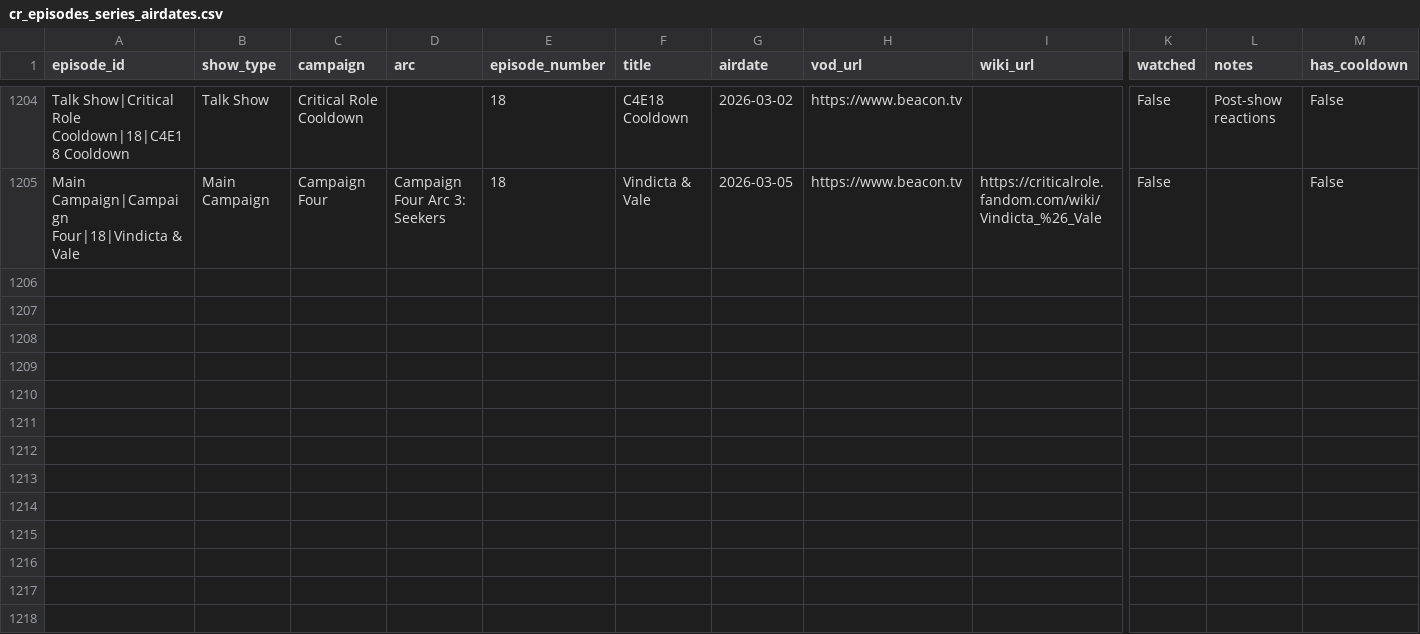
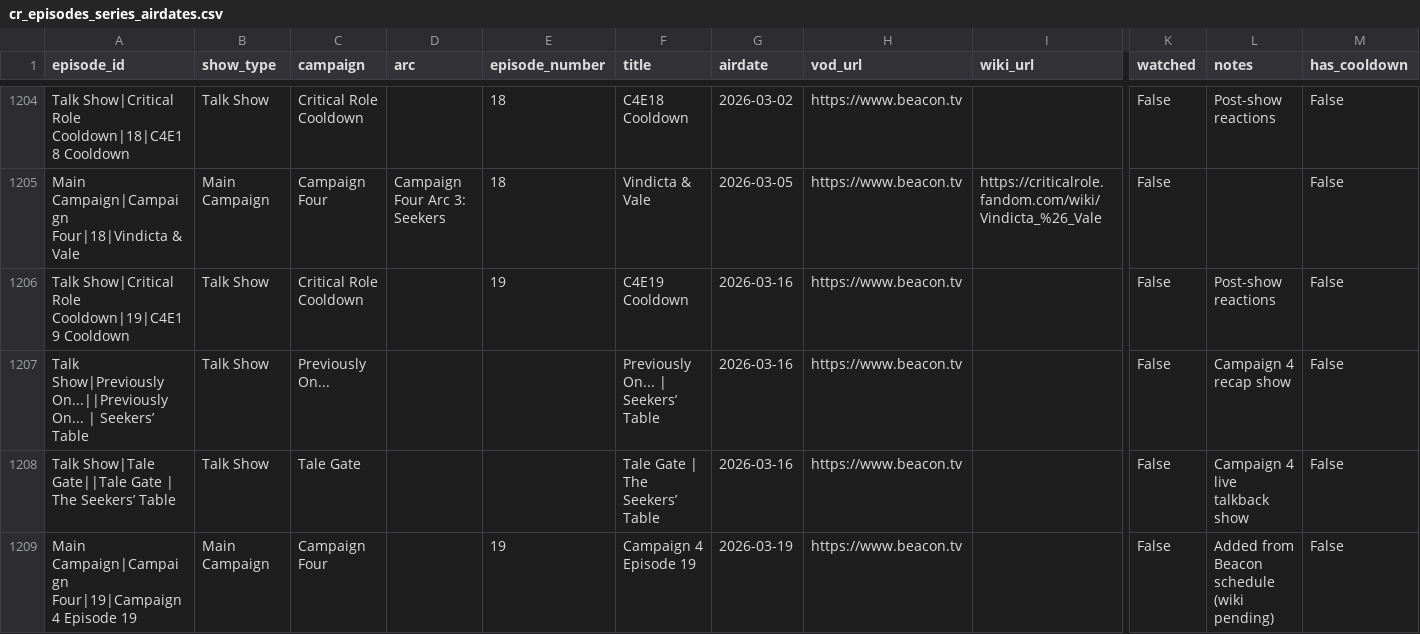
Before and after one commit to mjgutermuth/fun-things, a CSV file: cr-tracker/cr_episodes_series_airdates.csv, drawn as a sheet; only a part is shown, gaps mark what is left out; rows hold the shown columns only; the diff names each change by its address in the sheet, - before the commit and + after, or states it on an @@ line.

```diff
--- a/cr-tracker/cr_episodes_series_airdates.csv
+++ b/cr-tracker/cr_episodes_series_airdates.csv
+row 1206: Talk Show|Critical Role Cooldown|19|C4E19 Cooldown | Talk Show | Critical Role Cooldown |  | 19 | C4E19 Cooldown | 2026-03-16 | https://www.beacon.tv |  | False | Post-show reactions | False
+row 1207: Talk Show|Previously On...||Previously On... | Seekers’ Table | Talk Show | Previously On... |  |  | Previously On... | Seekers’ Table | 2026-03-16 | https://www.beacon.tv |  | False | Campaign 4 recap show | False
+row 1208: Talk Show|Tale Gate||Tale Gate | The Seekers’ Table | Talk Show | Tale Gate |  |  | Tale Gate | The Seekers’ Table | 2026-03-16 | https://www.beacon.tv |  | False | Campaign 4 live talkback show | False
+row 1209: Main Campaign|Campaign Four|19|Campaign 4 Episode 19 | Main Campaign | Campaign Four |  | 19 | Campaign 4 Episode 19 | 2026-03-19 | https://www.beacon.tv |  | False | Added from Beacon schedule (wiki pending) | False
```
